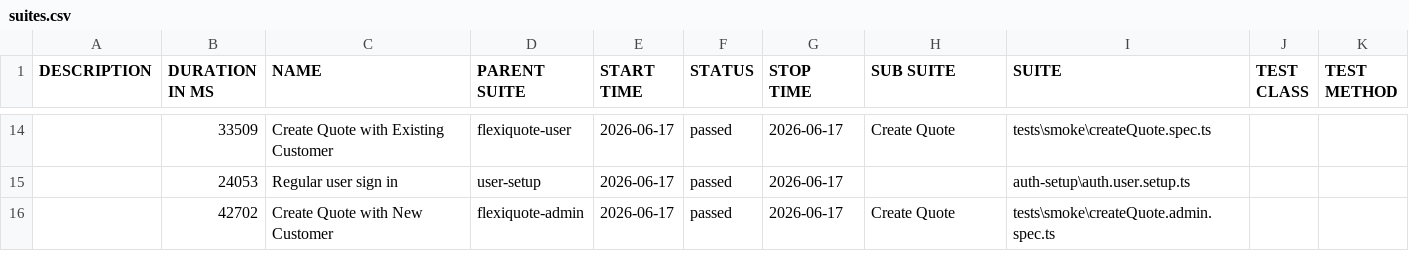
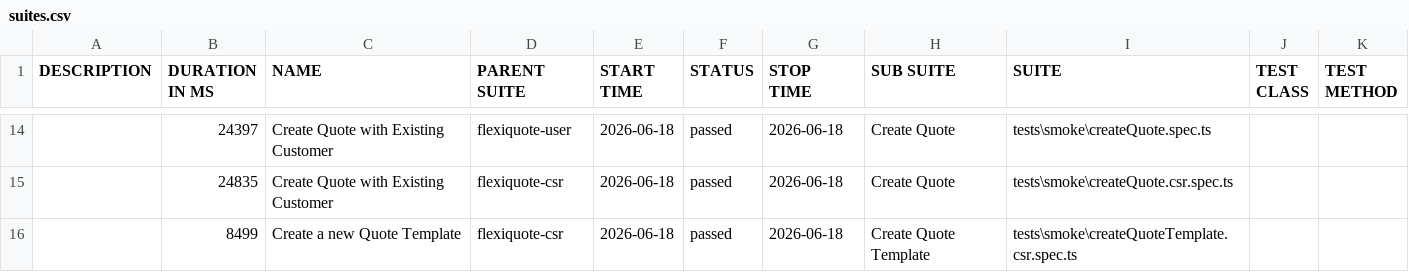
Before and after one commit to jayanthpavanagundla/FlexiQuoteAllureReoprts, a CSV file: public/AllureReport-Smoke/data/suites.csv, drawn as a sheet; only a part is shown, gaps mark what is left out; the diff covers the shown part only.

Commit message:
Allure report Smoke 18 June 2026

```diff
--- a/public/AllureReport-Smoke/data/suites.csv
+++ b/public/AllureReport-Smoke/data/suites.csv
@@ -14,3 +14,3 @@
-"","33509","Create Quote with Existing Customer","flexiquote-user","2026-06-17","passed","2026-06-17","Create Quote","tests\smoke\createQuote.spec.ts","",""
-"","24053","Regular user sign in","user-setup","2026-06-17","passed","2026-06-17","","auth-setup\auth.user.setup.ts","",""
-"","42702","Create Quote with New Customer","flexiquote-admin","2026-06-17","passed","2026-06-17","Create Quote","tests\smoke\createQuote.admin.spec.ts","",""
+"","24397","Create Quote with Existing Customer","flexiquote-user","2026-06-18","passed","2026-06-18","Create Quote","tests\smoke\createQuote.spec.ts","",""
+"","24835","Create Quote with Existing Customer","flexiquote-csr","2026-06-18","passed","2026-06-18","Create Quote","tests\smoke\createQuote.csr.spec.ts","",""
+"","8499","Create a new Quote Template","flexiquote-csr","2026-06-18","passed","2026-06-18","Create Quote Template","tests\smoke\createQuoteTemplate.csr.spec.ts","",""
```
Also changed, not shown: 4 added rows, 4 removed rows and 31 edited cells elsewhere in this file, public/AllureReport-Smoke/data/behaviors.csv, 46 other files.
